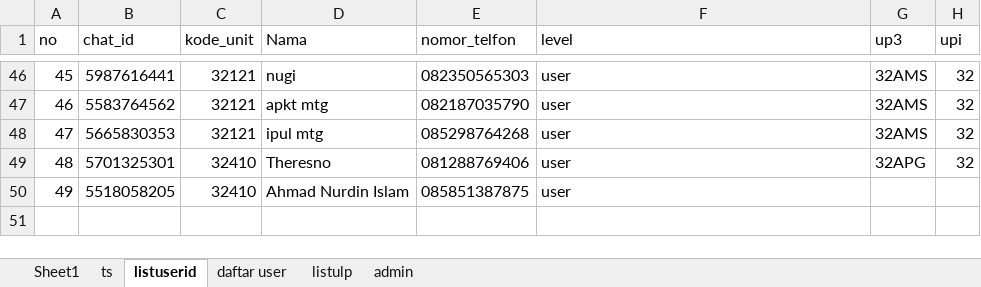
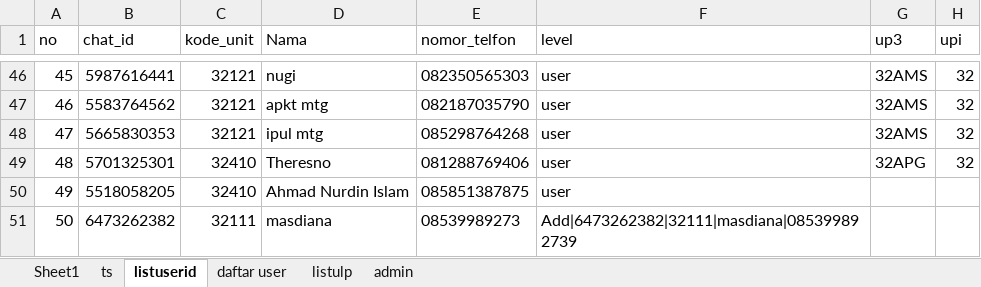
Before and after one commit to luthfillawliet/NEWASMENTE, an Excel workbook: data/listuser/listuser.xlsx, sheet listuserid, drawn as a sheet; only a part is shown, gaps mark what is left out; values as stored, in another font and other column widths than the file's, no borders; the diff names each change by its address in the sheet, - before the commit and + after, or states it on an @@ line.

```diff
--- a/data/listuser/listuser.xlsx (sheet listuserid)
+++ b/data/listuser/listuser.xlsx (sheet listuserid)
+row 51: 50 | 6473262382 | 32111 | masdiana | 08539989273 | Add|6473262382|32111|masdiana|085399892739
```
Also changed, not shown: data/log/log.xlsx, 4 other files.
